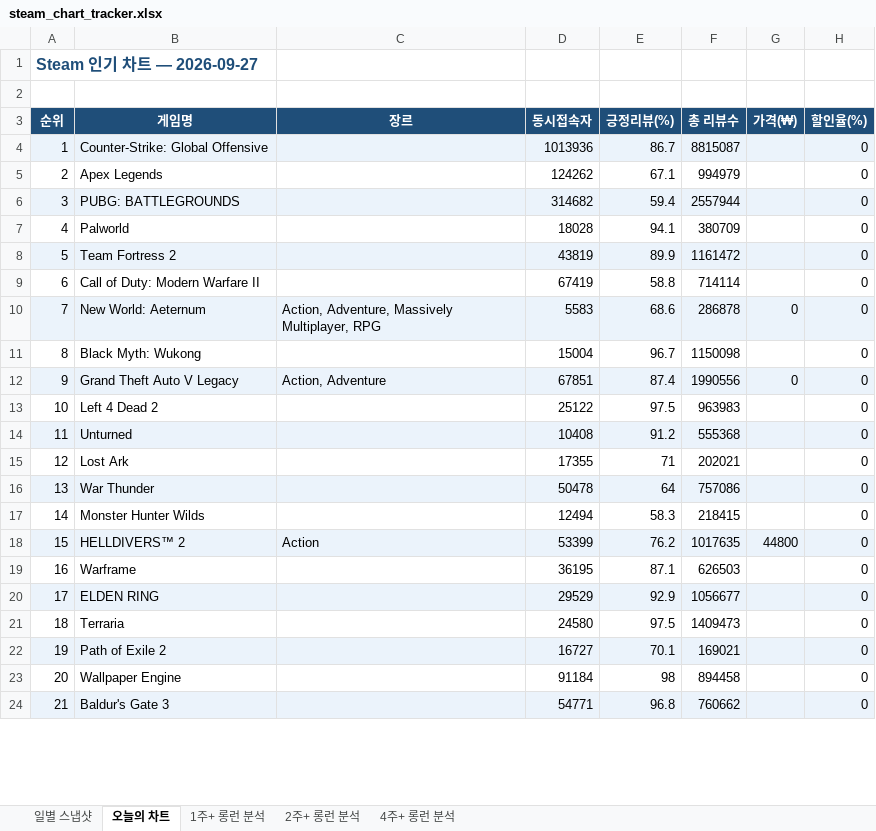
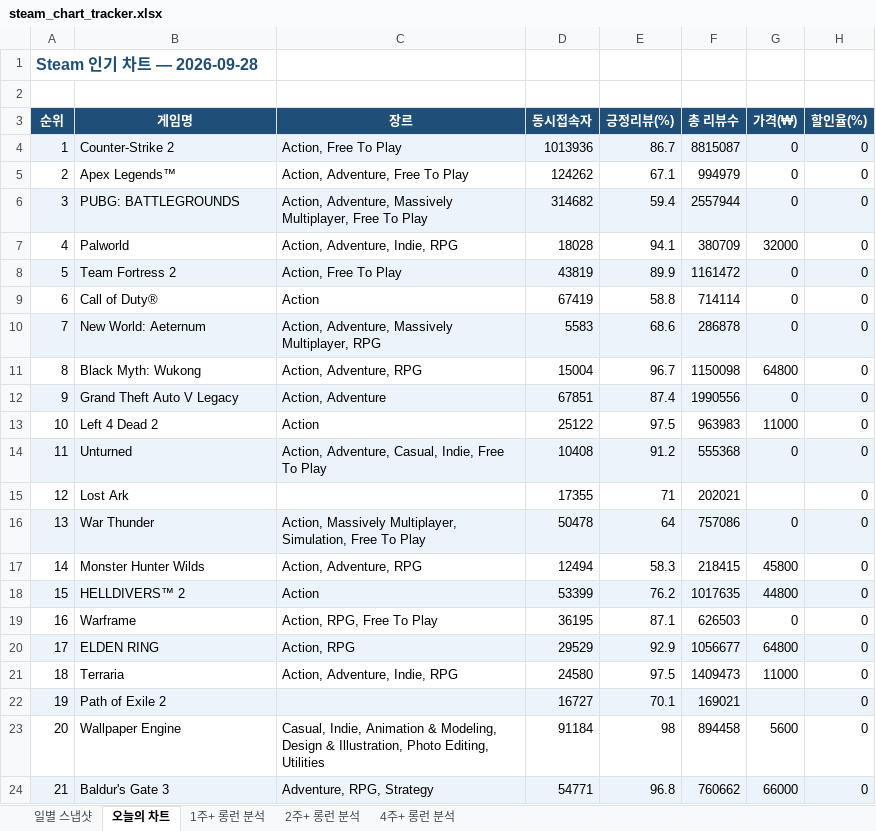
Before and after one commit to ahroyun/steam-tracker, an Excel workbook: steam_chart_tracker.xlsx, sheet 오늘의 차트, drawn as a sheet; only a part is shown; values as stored, in another font and other column widths than the file's, no borders; the diff covers the shown part only; the diff names each change by its address in the sheet, - before the commit and + after, or states it on an @@ line.

```diff
--- a/steam_chart_tracker.xlsx (sheet 오늘의 차트)
+++ b/steam_chart_tracker.xlsx (sheet 오늘의 차트)
-A1 (순위): Steam 인기 차트 — 2026-09-27
+A1 (순위): Steam 인기 차트 — 2026-09-28
-B4 (게임명): Counter-Strike: Global Offensive
+B4 (게임명): Counter-Strike 2
-C4 (장르): (empty)
+C4 (장르): Action, Free To Play
-G4:G6 (가격(₩)): (empty)
+G4:G6 (가격(₩)): 0
-B5 (게임명): Apex Legends
+B5 (게임명): Apex Legends™
-C5 (장르): (empty)
+C5 (장르): Action, Adventure, Free To Play
-C6 (장르): (empty)
+C6 (장르): Action, Adventure, Massively Multiplayer, Free To Play
-C7 (장르): (empty)
+C7 (장르): Action, Adventure, Indie, RPG
-G7 (가격(₩)): (empty)
+G7 (가격(₩)): 32000
-C8 (장르): (empty)
+C8 (장르): Action, Free To Play
-G8:G9 (가격(₩)): (empty)
+G8:G9 (가격(₩)): 0
-B9 (게임명): Call of Duty: Modern Warfare II
+B9 (게임명): Call of Duty®
-C9 (장르): (empty)
+C9 (장르): Action
-C11 (장르): (empty)
+C11 (장르): Action, Adventure, RPG
-G11 (가격(₩)): (empty)
+G11 (가격(₩)): 64800
-C13 (장르): (empty)
+C13 (장르): Action
-G13 (가격(₩)): (empty)
+G13 (가격(₩)): 11000
-C14 (장르): (empty)
+C14 (장르): Action, Adventure, Casual, Indie, Free To Play
-G14 (가격(₩)): (empty)
+G14 (가격(₩)): 0
-C16 (장르): (empty)
+C16 (장르): Action, Massively Multiplayer, Simulation, Free To Play
-G16 (가격(₩)): (empty)
+G16 (가격(₩)): 0
-C17 (장르): (empty)
+C17 (장르): Action, Adventure, RPG
-G17 (가격(₩)): (empty)
+G17 (가격(₩)): 45800
-C19 (장르): (empty)
+C19 (장르): Action, RPG, Free To Play
-G19 (가격(₩)): (empty)
+G19 (가격(₩)): 0
-C20 (장르): (empty)
+C20 (장르): Action, RPG
-G20 (가격(₩)): (empty)
+G20 (가격(₩)): 64800
-C21 (장르): (empty)
+C21 (장르): Action, Adventure, Indie, RPG
-G21 (가격(₩)): (empty)
+G21 (가격(₩)): 11000
-C23 (장르): (empty)
+C23 (장르): Casual, Indie, Animation & Modeling, Design & Illustration, Photo Editing, Utilities
-G23 (가격(₩)): (empty)
+G23 (가격(₩)): 5600
-C24 (장르): (empty)
+C24 (장르): Adventure, RPG, Strategy
-G24 (가격(₩)): (empty)
+G24 (가격(₩)): 66000
```
Also changed, not shown: 144 edited cells and cell formats elsewhere in this sheet, sheet 일별 스냅샷, sheet 1주+ 롱런 분석, sheet 2주+ 롱런 분석, sheet 4주+ 롱런 분석, 1 other file.
